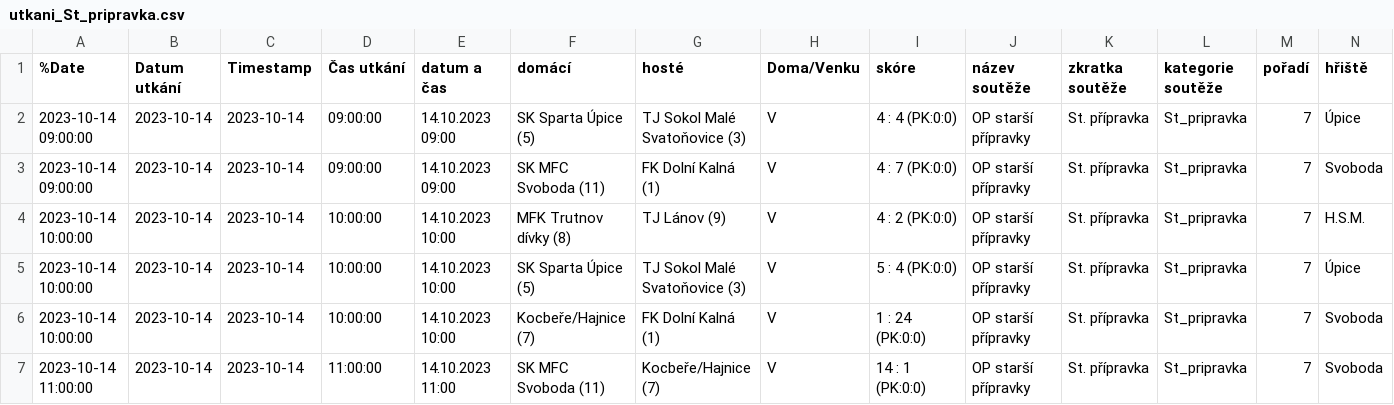
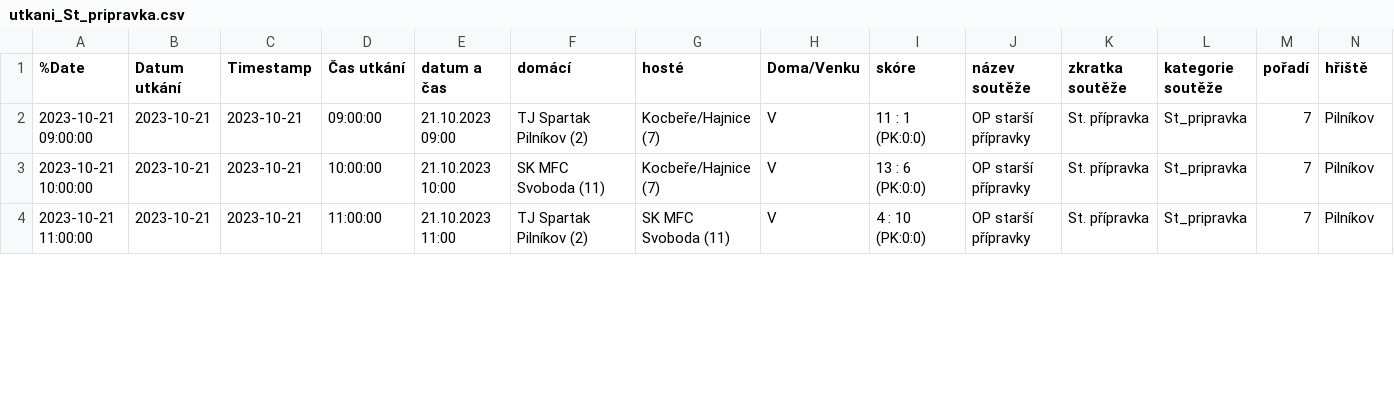
Before and after one commit to MustafaHadzi/bt_matches, a CSV file: utkani_St_pripravka.csv, drawn as a sheet; only a part is shown; removed rows and columns are numbered as before the commit, all else as after; rows hold the shown columns only; the diff covers the shown part only; the diff names each change by its address in the sheet, - before the commit and + after, or states it on an @@ line.

Commit message:
Committing file utkani_St_pripravka.csv

```diff
--- a/utkani_St_pripravka.csv
+++ b/utkani_St_pripravka.csv
-A2 (%Date): 2023-10-14 09:00:00
+A2 (%Date): 2023-10-21 09:00:00
-B2:B3 (Datum utkání): 2023-10-14
+B2:B3 (Datum utkání): 2023-10-21
-C2:C3 (Timestamp): 2023-10-14
+C2:C3 (Timestamp): 2023-10-21
-E2 (datum a čas): 14.10.2023 09:00
+E2 (datum a čas): 21.10.2023 09:00
-F2 (domácí): SK Sparta Úpice (5)
+F2 (domácí): TJ Spartak Pilníkov (2)
-G2 (hosté): TJ Sokol Malé Svatoňovice (3)
+G2 (hosté): Kocbeře/Hajnice (7)
-I2 (skóre): 4 : 4 (PK:0:0)
+I2 (skóre): 11 : 1 (PK:0:0)
-N2 (hřiště): Úpice
+N2 (hřiště): Pilníkov
-A3 (%Date): 2023-10-14 09:00:00
+A3 (%Date): 2023-10-21 10:00:00
-D3 (Čas utkání): 09:00:00
+D3 (Čas utkání): 10:00:00
-E3 (datum a čas): 14.10.2023 09:00
+E3 (datum a čas): 21.10.2023 10:00
-G3 (hosté): FK Dolní Kalná (1)
+G3 (hosté): Kocbeře/Hajnice (7)
-I3 (skóre): 4 : 7 (PK:0:0)
+I3 (skóre): 13 : 6 (PK:0:0)
-N3 (hřiště): Svoboda
+N3 (hřiště): Pilníkov
-row 4: 2023-10-14 10:00:00 | 2023-10-14 | 2023-10-14 | 10:00:00 | 14.10.2023 10:00 | MFK Trutnov dívky (8) | TJ Lánov (9) | V | 4 : 2 (PK:0:0) | OP starší přípravky | St. přípravka | St_pripravka | 7 | H.S.M.
-row 5: 2023-10-14 10:00:00 | 2023-10-14 | 2023-10-14 | 10:00:00 | 14.10.2023 10:00 | SK Sparta Úpice (5) | TJ Sokol Malé Svatoňovice (3) | V | 5 : 4 (PK:0:0) | OP starší přípravky | St. přípravka | St_pripravka | 7 | Úpice
-row 6: 2023-10-14 10:00:00 | 2023-10-14 | 2023-10-14 | 10:00:00 | 14.10.2023 10:00 | Kocbeře/Hajnice (7) | FK Dolní Kalná (1) | V | 1 : 24 (PK:0:0) | OP starší přípravky | St. přípravka | St_pripravka | 7 | Svoboda
-A4 (%Date): 2023-10-14 11:00:00
+A4 (%Date): 2023-10-21 11:00:00
-B4 (Datum utkání): 2023-10-14
+B4 (Datum utkání): 2023-10-21
-C4 (Timestamp): 2023-10-14
+C4 (Timestamp): 2023-10-21
-E4 (datum a čas): 14.10.2023 11:00
+E4 (datum a čas): 21.10.2023 11:00
-F4 (domácí): SK MFC Svoboda (11)
+F4 (domácí): TJ Spartak Pilníkov (2)
-G4 (hosté): Kocbeře/Hajnice (7)
+G4 (hosté): SK MFC Svoboda (11)
-I4 (skóre): 14 : 1 (PK:0:0)
+I4 (skóre): 4 : 10 (PK:0:0)
-N4 (hřiště): Svoboda
+N4 (hřiště): Pilníkov
```
Also changed, not shown: 3 added rows and 42 edited cells elsewhere in this file.
